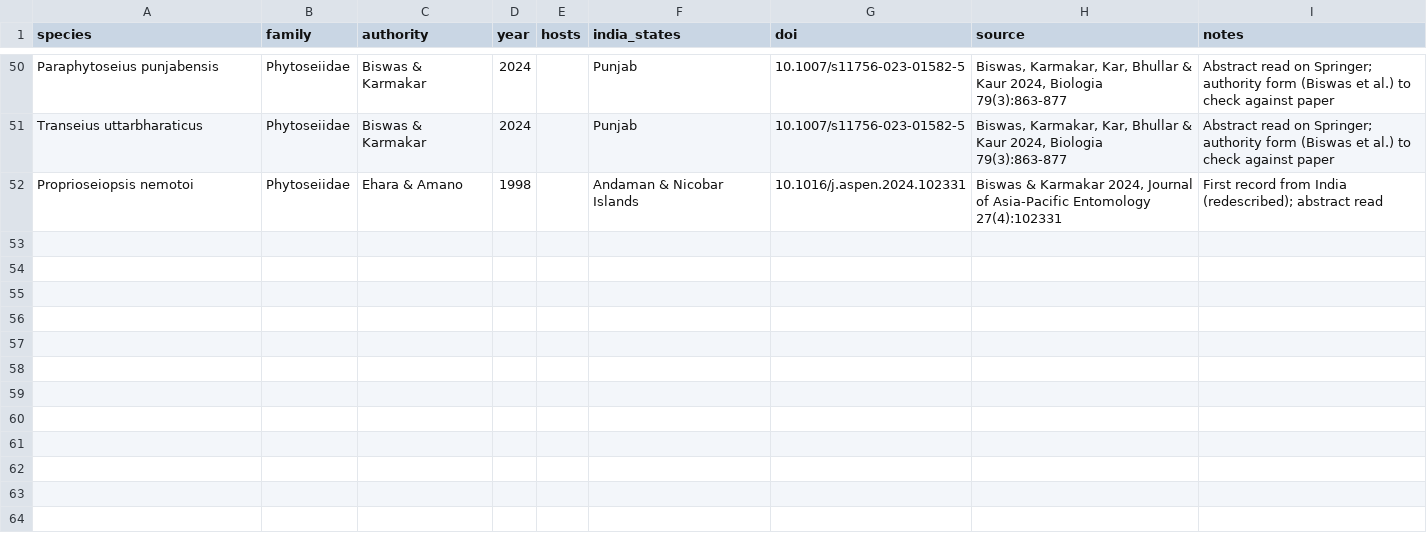
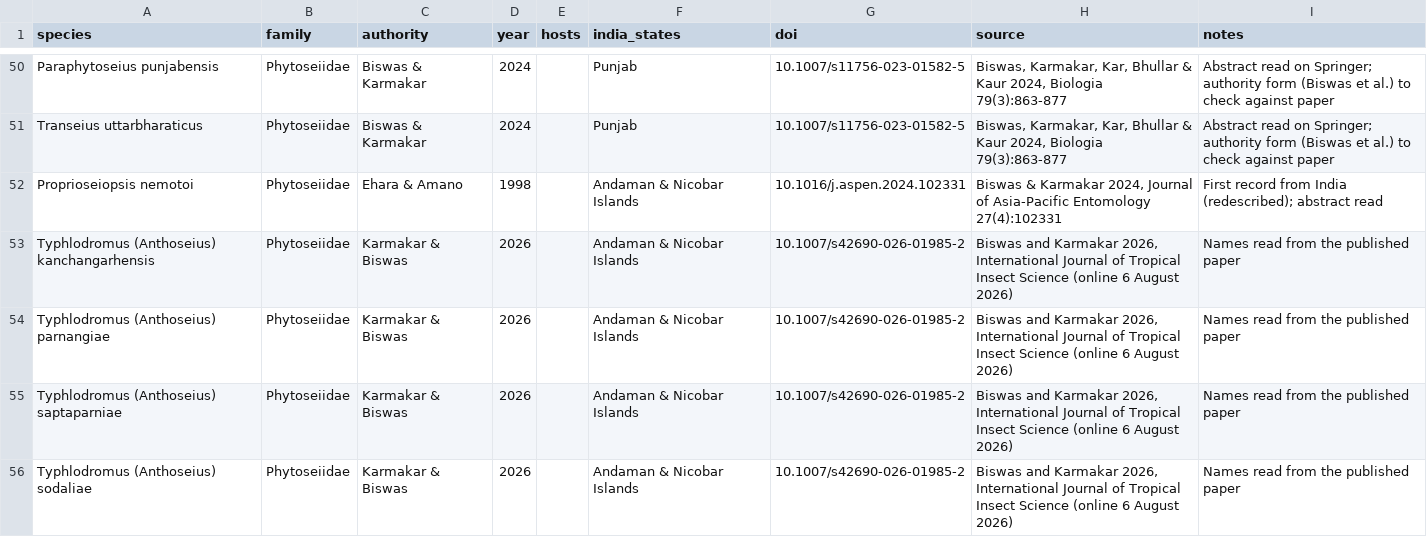
Before and after one commit to vkcvaibhav-eng/india-agri-mite-coi, a CSV file: data/checklist/additions_2022_2026.csv, drawn as a sheet; only a part is shown, gaps mark what is left out.

```diff
--- a/data/checklist/additions_2022_2026.csv
+++ b/data/checklist/additions_2022_2026.csv
@@ -52 +52,5 @@ Transeius uttarbharaticus,Phytoseiidae,Biswas & Karmakar,2024,,Punjab,10.1007/s1
 Proprioseiopsis nemotoi,Phytoseiidae,Ehara & Amano,1998,,Andaman & Nicobar Islands,10.1016/j.aspen.2024.102331,"Biswas & Karmakar 2024, Journal of Asia-Pacific Entomology 27(4):102331",First record from India (redescribed); abstract read
+Typhlodromus (Anthoseius) kanchangarhensis,Phytoseiidae,Karmakar & Biswas,2026,,Andaman & Nicobar Islands,10.1007/s42690-026-01985-2,"Biswas and Karmakar 2026, International Journal of Tropical Insect Science (online 6 August 2026)",Names read from the published paper
+Typhlodromus (Anthoseius) parnangiae,Phytoseiidae,Karmakar & Biswas,2026,,Andaman & Nicobar Islands,10.1007/s42690-026-01985-2,"Biswas and Karmakar 2026, International Journal of Tropical Insect Science (online 6 August 2026)",Names read from the published paper
+Typhlodromus (Anthoseius) saptaparniae,Phytoseiidae,Karmakar & Biswas,2026,,Andaman & Nicobar Islands,10.1007/s42690-026-01985-2,"Biswas and Karmakar 2026, International Journal of Tropical Insect Science (online 6 August 2026)",Names read from the published paper
+Typhlodromus (Anthoseius) sodaliae,Phytoseiidae,Karmakar & Biswas,2026,,Andaman & Nicobar Islands,10.1007/s42690-026-01985-2,"Biswas and Karmakar 2026, International Journal of Tropical Insect Science (online 6 August 2026)",Names read from the published paper
```
Also changed, not shown: data/checklist/species_list.csv, data/checklist/species_list_names.csv, 5 other files.
